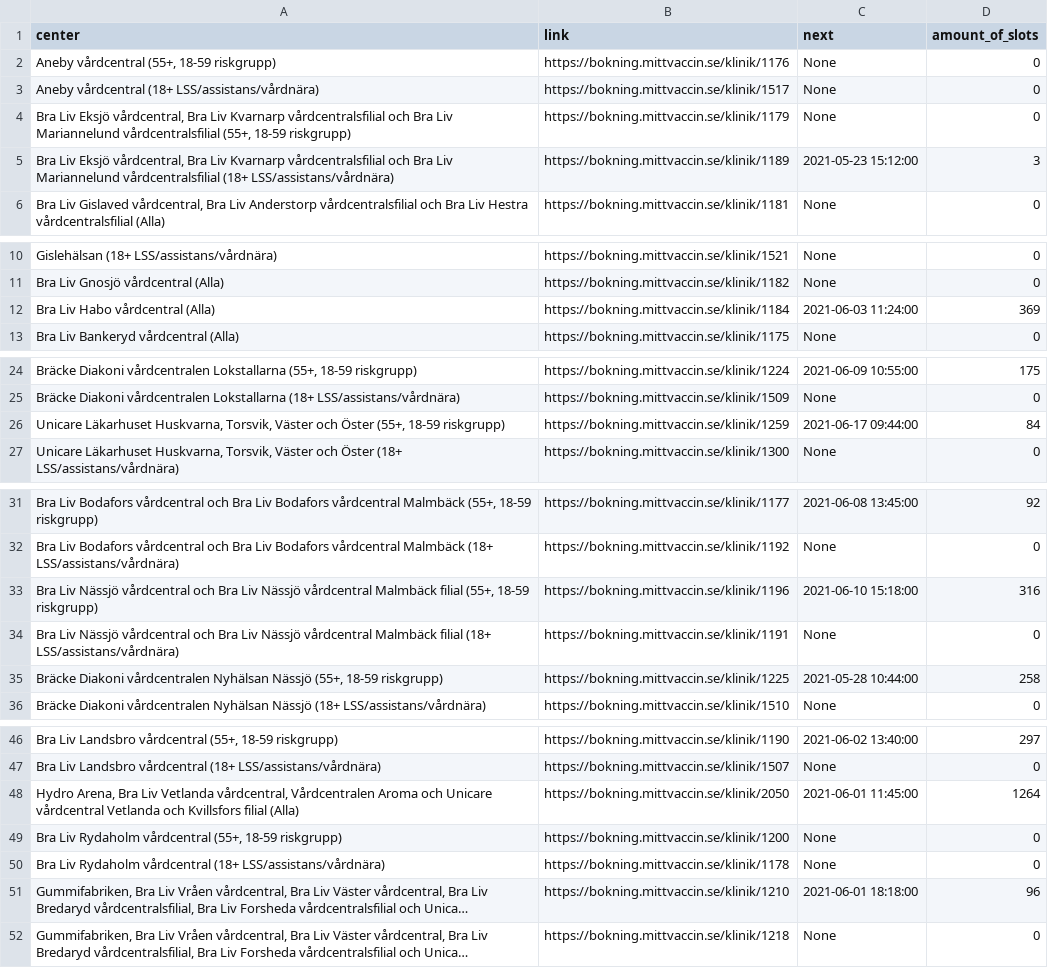
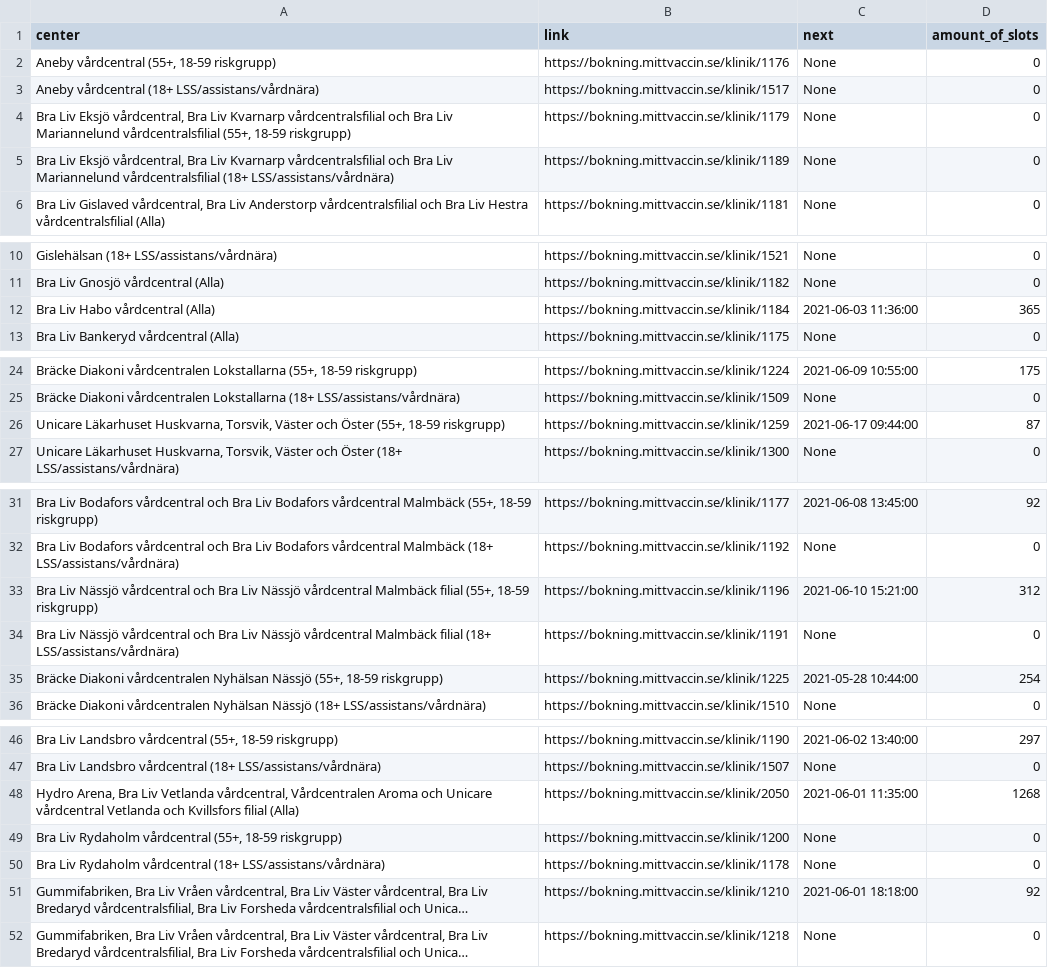
Before and after one commit to civictechsweden/JagVillHaVaccin, a CSV file: jonkoping.csv, drawn as a sheet; only a part is shown, gaps mark what is left out; long unchanged cells end in …; the diff names each change by its address in the sheet, - before the commit and + after, or states it on an @@ line.

Commit message:
Updating the data for Region jonkoping

```diff
--- a/jonkoping.csv
+++ b/jonkoping.csv
-C5 (next): 2021-05-23 15:12:00
+C5 (next): None
-D5 (amount_of_slots): 3
+D5 (amount_of_slots): 0
-C12 (next): 2021-06-03 11:24:00
+C12 (next): 2021-06-03 11:36:00
-D12 (amount_of_slots): 369
+D12 (amount_of_slots): 365
-D26 (amount_of_slots): 84
+D26 (amount_of_slots): 87
-C33 (next): 2021-06-10 15:18:00
+C33 (next): 2021-06-10 15:21:00
-D33 (amount_of_slots): 316
+D33 (amount_of_slots): 312
-D35 (amount_of_slots): 258
+D35 (amount_of_slots): 254
-C48 (next): 2021-06-01 11:45:00
+C48 (next): 2021-06-01 11:35:00
-D48 (amount_of_slots): 1264
+D48 (amount_of_slots): 1268
-D51 (amount_of_slots): 96
+D51 (amount_of_slots): 92
```
